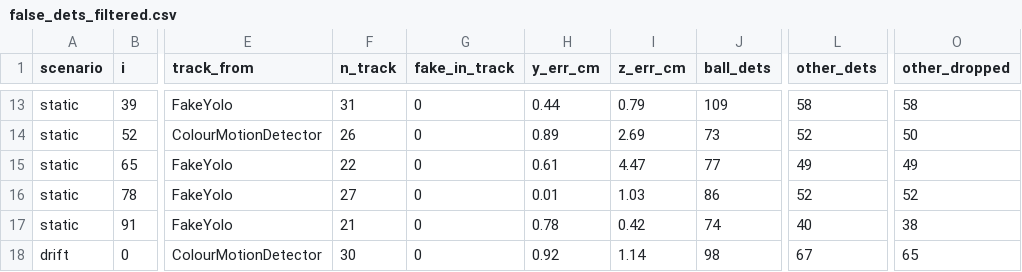
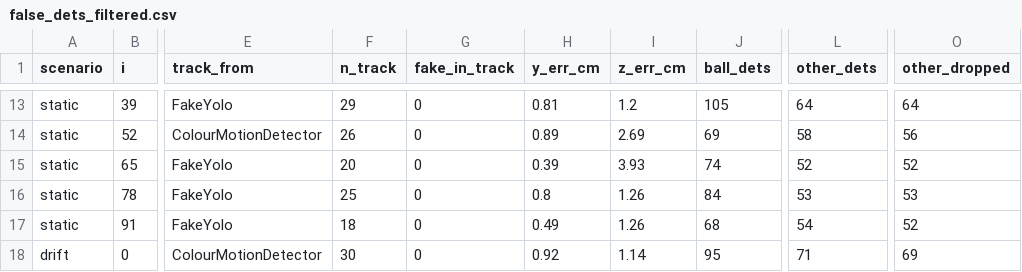
Before and after one commit to kafle1/pocket-drs, a CSV file: paper/experiments/raw/false_dets_filtered.csv, drawn as a sheet; only a part is shown, gaps mark what is left out; the diff covers the shown part only; the diff names each change by its address in the sheet, - before the commit and + after, or states it on an @@ line.

```diff
--- a/paper/experiments/raw/false_dets_filtered.csv
+++ b/paper/experiments/raw/false_dets_filtered.csv
-F13 (n_track): 31
+F13 (n_track): 29
-H13 (y_err_cm): 0.44
+H13 (y_err_cm): 0.81
-I13 (z_err_cm): 0.79
+I13 (z_err_cm): 1.2
-J13 (ball_dets): 109
+J13 (ball_dets): 105
-L13 (other_dets): 58
+L13 (other_dets): 64
-O13 (other_dropped): 58
+O13 (other_dropped): 64
-J14 (ball_dets): 73
+J14 (ball_dets): 69
-L14 (other_dets): 52
+L14 (other_dets): 58
-O14 (other_dropped): 50
+O14 (other_dropped): 56
-F15 (n_track): 22
+F15 (n_track): 20
-H15 (y_err_cm): 0.61
+H15 (y_err_cm): 0.39
-I15 (z_err_cm): 4.47
+I15 (z_err_cm): 3.93
-J15 (ball_dets): 77
+J15 (ball_dets): 74
-L15 (other_dets): 49
+L15 (other_dets): 52
-O15 (other_dropped): 49
+O15 (other_dropped): 52
-F16 (n_track): 27
+F16 (n_track): 25
-H16 (y_err_cm): 0.01
+H16 (y_err_cm): 0.8
-I16 (z_err_cm): 1.03
+I16 (z_err_cm): 1.26
-J16 (ball_dets): 86
+J16 (ball_dets): 84
-L16 (other_dets): 52
+L16 (other_dets): 53
-O16 (other_dropped): 52
+O16 (other_dropped): 53
-F17 (n_track): 21
+F17 (n_track): 18
-H17 (y_err_cm): 0.78
+H17 (y_err_cm): 0.49
-I17 (z_err_cm): 0.42
+I17 (z_err_cm): 1.26
-J17 (ball_dets): 74
+J17 (ball_dets): 68
-L17 (other_dets): 40
+L17 (other_dets): 54
-O17 (other_dropped): 38
+O17 (other_dropped): 52
-J18 (ball_dets): 98
+J18 (ball_dets): 95
-L18 (other_dets): 67
+L18 (other_dets): 71
-O18 (other_dropped): 65
+O18 (other_dropped): 69
```
Also changed, not shown: 142 edited cells elsewhere in this file, paper/experiments/raw/exp2_rendered_striker_ref.csv, paper/experiments/raw/exp3_real.csv, 16 other files.
